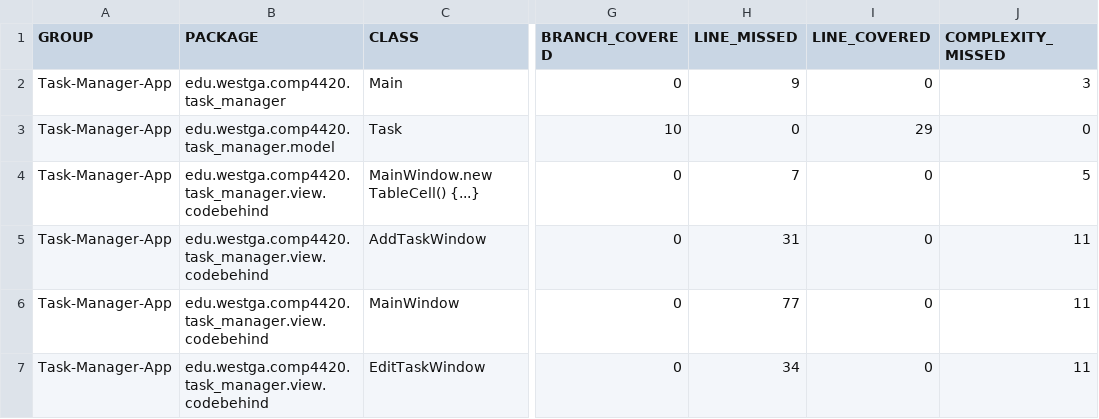
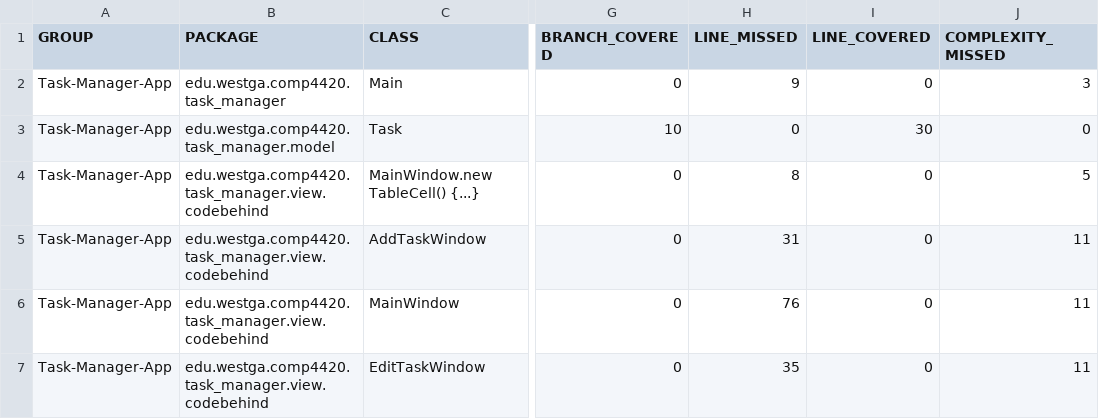
Before and after one commit to Tomiwajin/Task-Manager, a CSV file: Code/Task-Manager-App/target/site/jacoco/jacoco.csv, drawn as a sheet; only a part is shown, gaps mark what is left out; the diff names each change by its address in the sheet, - before the commit and + after, or states it on an @@ line.

```diff
--- a/Code/Task-Manager-App/target/site/jacoco/jacoco.csv
+++ b/Code/Task-Manager-App/target/site/jacoco/jacoco.csv
-I3 (LINE_COVERED): 29
+I3 (LINE_COVERED): 30
-H4 (LINE_MISSED): 7
+H4 (LINE_MISSED): 8
-H6 (LINE_MISSED): 77
+H6 (LINE_MISSED): 76
-H7 (LINE_MISSED): 34
+H7 (LINE_MISSED): 35
```
Also changed, not shown: 27 other files.
